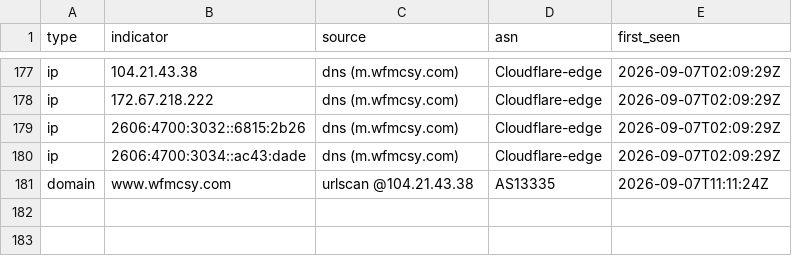
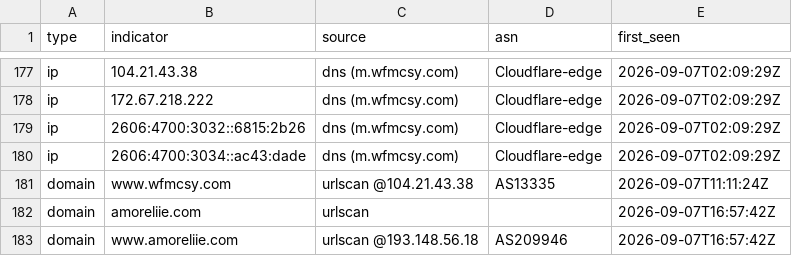
Before and after one commit to malek-alhu/marketplace-phaas-tracker, a CSV file: monitor/findings.csv, drawn as a sheet; only a part is shown, gaps mark what is left out.

```diff
--- a/monitor/findings.csv
+++ b/monitor/findings.csv
@@ -181 +181,3 @@ ip,2606:4700:3034::ac43:dade,dns (m.wfmcsy.com),Cloudflare-edge,2026-09-07T02:09
 domain,www.wfmcsy.com,urlscan @104.21.43.38,AS13335,2026-09-07T11:11:24Z
+domain,amoreliie.com,urlscan,,2026-09-07T16:57:42Z
+domain,www.amoreliie.com,urlscan @193.148.56.18,AS209946,2026-09-07T16:57:42Z
```
Also changed, not shown: monitor/scans.csv, 3 other files.
